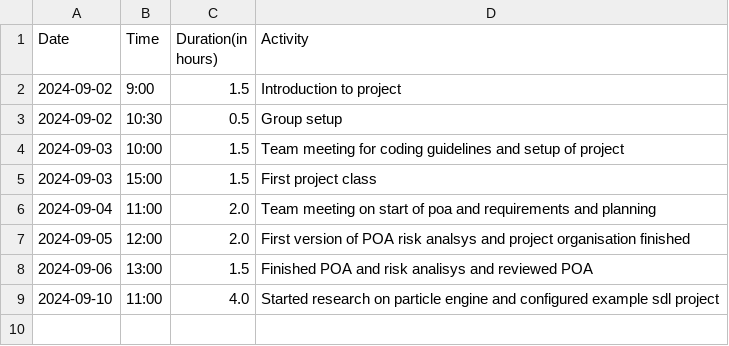
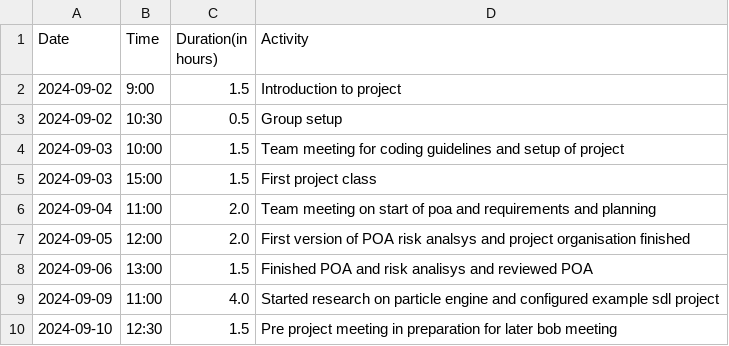
Before and after one commit to Seger01/GameEngine, a CSV file: docs/timesheets/angel_sheet.csv, drawn as a sheet.

Commit message:
Corrected + added timesheet

```diff
--- a/docs/timesheets/angel_sheet.csv
+++ b/docs/timesheets/angel_sheet.csv
@@ -8,2 +8,3 @@ Date,Time,Duration(in hours),Activity
 2024-09-06, 13:00, 1.5, Finished POA and risk analisys and reviewed POA
-2024-09-10, 11:00, 4.0, Started research on particle engine and configured example sdl project
+2024-09-09, 11:00, 4.0, Started research on particle engine and configured example sdl project
+2024-09-10, 12:30, 1.5, Pre project meeting in preparation for later bob meeting
```
